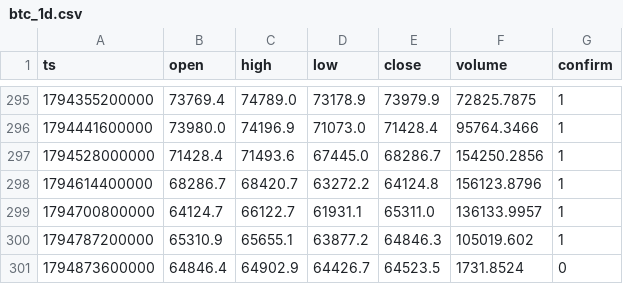
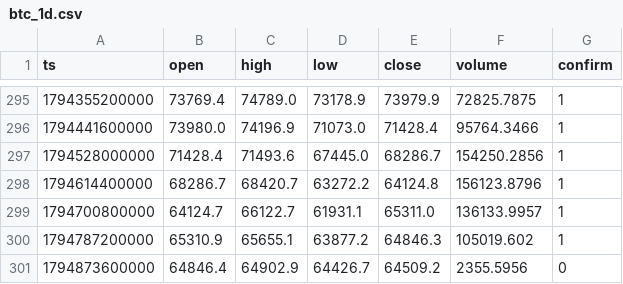
Before and after one commit to nguynquangdng12-sys/btc-data, a CSV file: data/btc_1d.csv, drawn as a sheet; only a part is shown, gaps mark what is left out.

```diff
--- a/data/btc_1d.csv
+++ b/data/btc_1d.csv
@@ -300,2 +300,2 @@ ts,open,high,low,close,volume,confirm
 1794787200000,65310.9,65655.1,63877.2,64846.3,105019.602,1
-1794873600000,64846.4,64902.9,64426.7,64523.5,1731.8524,0
+1794873600000,64846.4,64902.9,64426.7,64509.2,2355.5956,0
```
Also changed, not shown: data/btc_15m.csv, data/btc_1h.csv, 3 other files.
